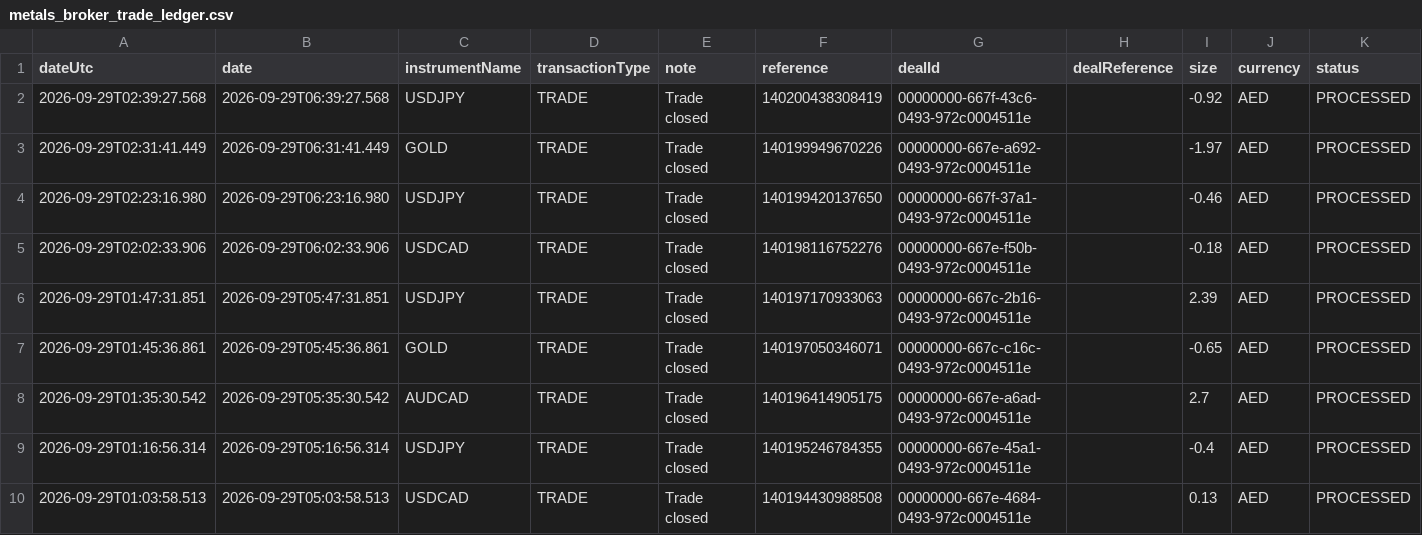
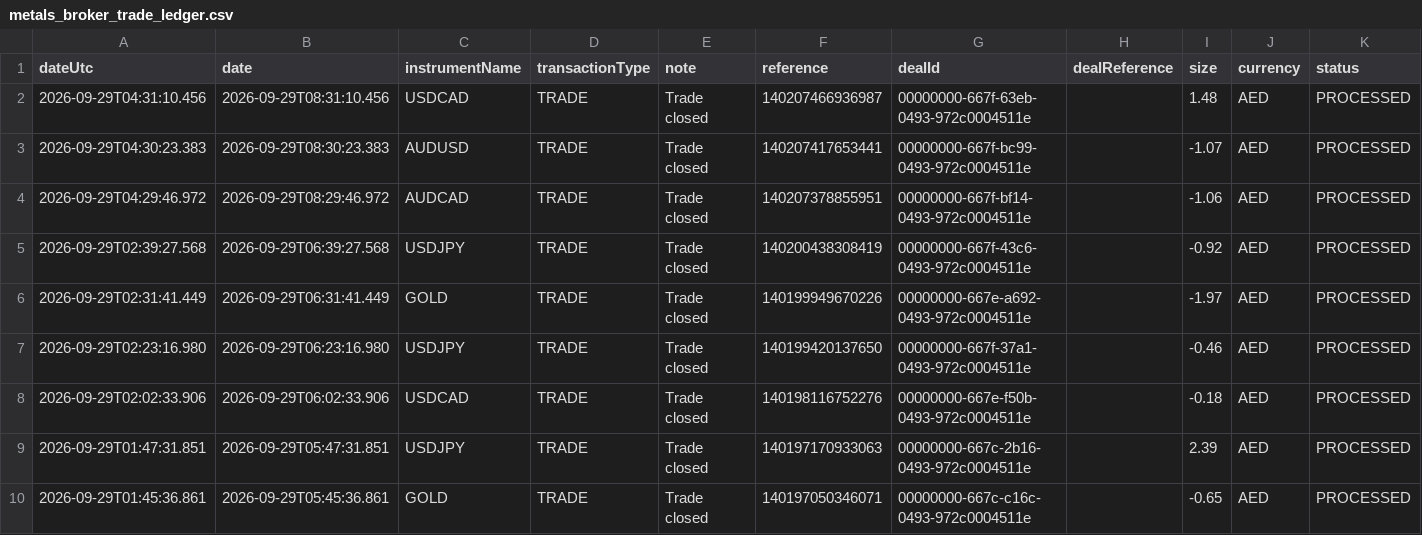
Before and after one commit to alameenahmed318-bit/capital.com-metal-trading-bot, a CSV file: metals_broker_trade_ledger.csv, drawn as a sheet; only a part is shown; the shorter side is filled out with more unchanged rows; rows hold the shown columns only; the diff names each change by its address in the sheet, - before the commit and + after, or states it on an @@ line.

```diff
--- a/metals_broker_trade_ledger.csv
+++ b/metals_broker_trade_ledger.csv
+row 2: 2026-09-29T04:31:10.456 | 2026-09-29T08:31:10.456 | USDCAD | TRADE | Trade closed | 140207466936987 | 00000000-667f-63eb-0493-972c0004511e |  | 1.48 | AED | PROCESSED
+row 3: 2026-09-29T04:30:23.383 | 2026-09-29T08:30:23.383 | AUDUSD | TRADE | Trade closed | 140207417653441 | 00000000-667f-bc99-0493-972c0004511e |  | -1.07 | AED | PROCESSED
+row 4: 2026-09-29T04:29:46.972 | 2026-09-29T08:29:46.972 | AUDCAD | TRADE | Trade closed | 140207378855951 | 00000000-667f-bf14-0493-972c0004511e |  | -1.06 | AED | PROCESSED
```
Also changed, not shown: 5 other files.
